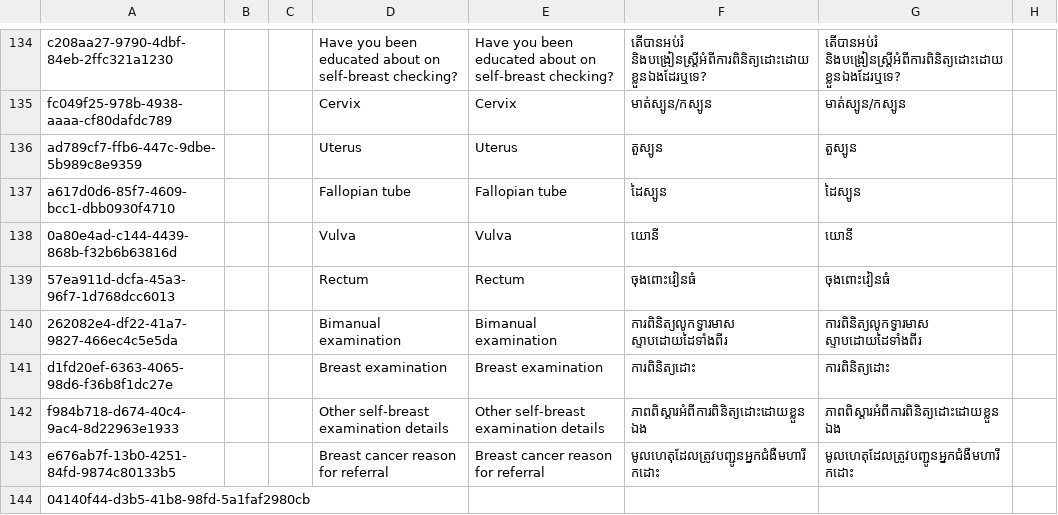
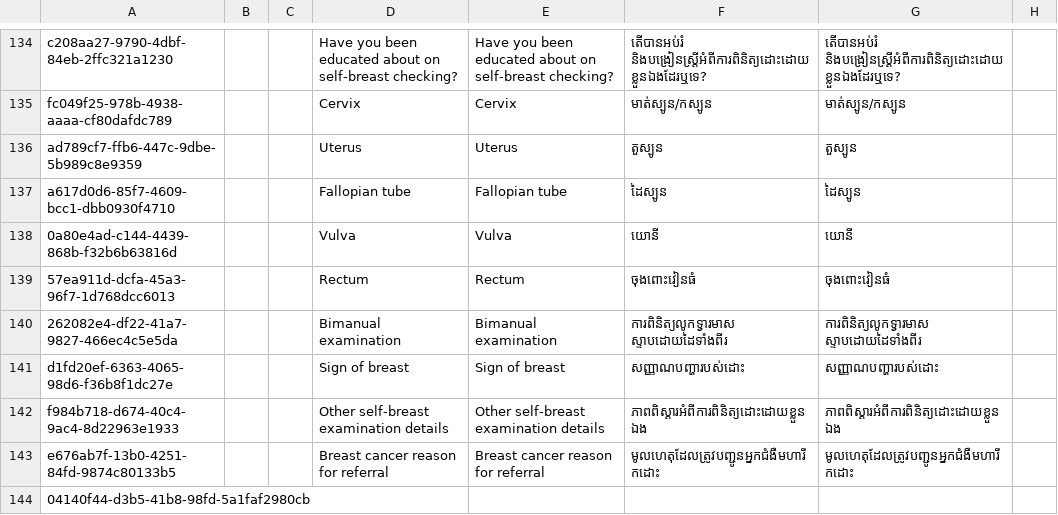
Before and after one commit to mekomsolutions/ozone-distro-cambodia, a CSV file: configs/openmrs/initializer_config/concepts/reproductive_history.csv, drawn as a sheet; only a part is shown, gaps mark what is left out; the diff names each change by its address in the sheet, - before the commit and + after, or states it on an @@ line.

Commit message:
Updated the breast examination question title

```diff
--- a/configs/openmrs/initializer_config/concepts/reproductive_history.csv
+++ b/configs/openmrs/initializer_config/concepts/reproductive_history.csv
-D141: Breast examination
+D141: Sign of breast
-E141: Breast examination
+E141: Sign of breast
-F141: ការពិនិត្យដោះ
+F141: សញ្ញាណបញ្ហារបស់ដោះ
-G141: ការពិនិត្យដោះ
+G141: សញ្ញាណបញ្ហារបស់ដោះ
```
